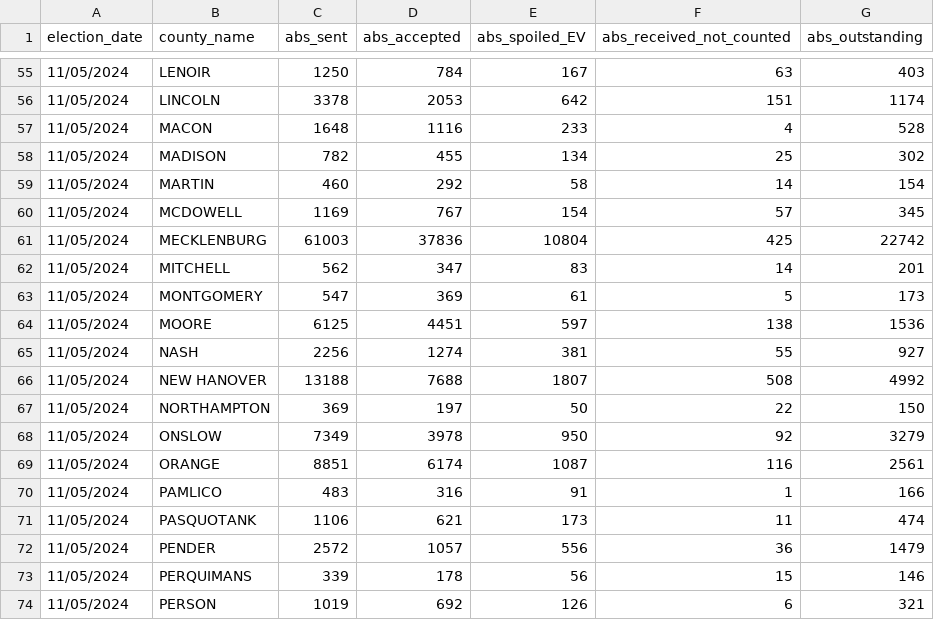
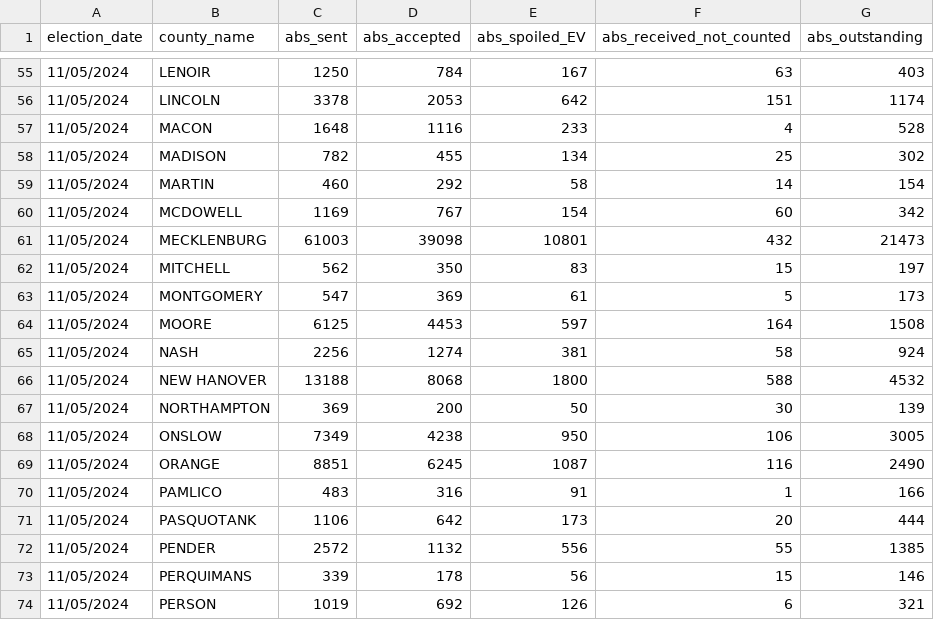
Before and after one commit to abcotvdata/NC-ballot-tracker-2024, a CSV file: absentee_spoiled_outstanding_20241105.csv, drawn as a sheet; only a part is shown, gaps mark what is left out; the diff covers the shown part only.

```diff
--- a/absentee_spoiled_outstanding_20241105.csv
+++ b/absentee_spoiled_outstanding_20241105.csv
@@ -59,15 +59,15 @@ election_date,county_name,abs_sent,abs_accepted,abs_spoiled_EV,abs_received_not_
 11/05/2024,MARTIN,460,292,58,14,154
-11/05/2024,MCDOWELL,1169,767,154,57,345
-11/05/2024,MECKLENBURG,61003,37836,10804,425,22742
-11/05/2024,MITCHELL,562,347,83,14,201
+11/05/2024,MCDOWELL,1169,767,154,60,342
+11/05/2024,MECKLENBURG,61003,39098,10801,432,21473
+11/05/2024,MITCHELL,562,350,83,15,197
 11/05/2024,MONTGOMERY,547,369,61,5,173
-11/05/2024,MOORE,6125,4451,597,138,1536
-11/05/2024,NASH,2256,1274,381,55,927
-11/05/2024,NEW HANOVER,13188,7688,1807,508,4992
-11/05/2024,NORTHAMPTON,369,197,50,22,150
-11/05/2024,ONSLOW,7349,3978,950,92,3279
-11/05/2024,ORANGE,8851,6174,1087,116,2561
+11/05/2024,MOORE,6125,4453,597,164,1508
+11/05/2024,NASH,2256,1274,381,58,924
+11/05/2024,NEW HANOVER,13188,8068,1800,588,4532
+11/05/2024,NORTHAMPTON,369,200,50,30,139
+11/05/2024,ONSLOW,7349,4238,950,106,3005
+11/05/2024,ORANGE,8851,6245,1087,116,2490
 11/05/2024,PAMLICO,483,316,91,1,166
-11/05/2024,PASQUOTANK,1106,621,173,11,474
-11/05/2024,PENDER,2572,1057,556,36,1479
+11/05/2024,PASQUOTANK,1106,642,173,20,444
+11/05/2024,PENDER,2572,1132,556,55,1385
 11/05/2024,PERQUIMANS,339,178,56,15,146
```
Also changed, not shown: 152 edited cells elsewhere in this file, votes_cast.csv, 3 other files.
